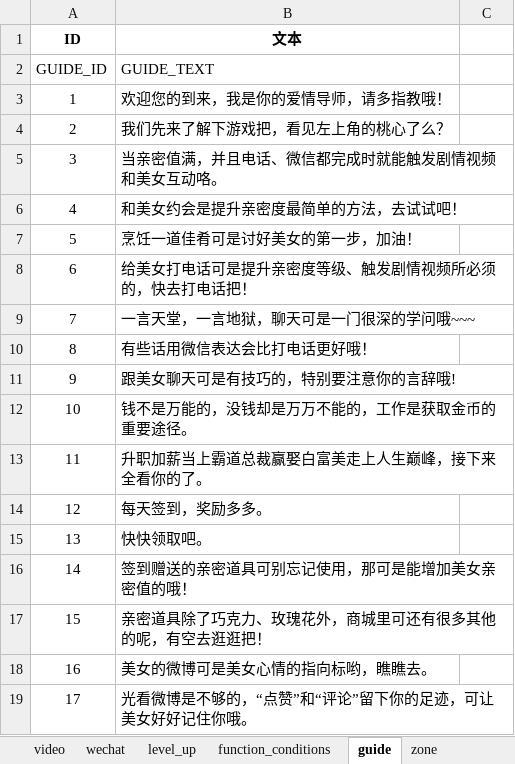
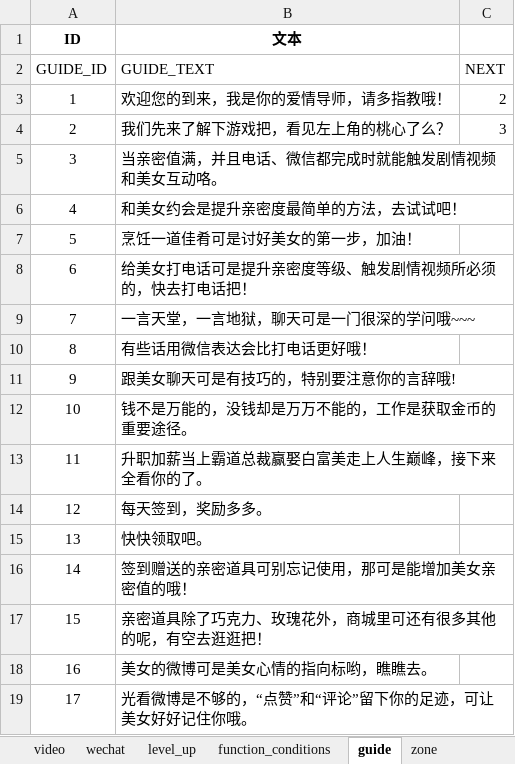
Before and after one commit to chdwb/first, an Excel workbook: tools/data/mygameConfig.xlsx, sheet guide, drawn as a sheet; values as stored, in another font and other column widths than the file's, no borders; the diff names each change by its address in the sheet, - before the commit and + after, or states it on an @@ line.

```diff
--- a/tools/data/mygameConfig.xlsx (sheet guide)
+++ b/tools/data/mygameConfig.xlsx (sheet guide)
-C2: (empty)
+C2: NEXT
-C3: (empty)
+C3: 2
-C4: (empty)
+C4: 3
```
Also changed, not shown: sheet goods, 10 other files.
